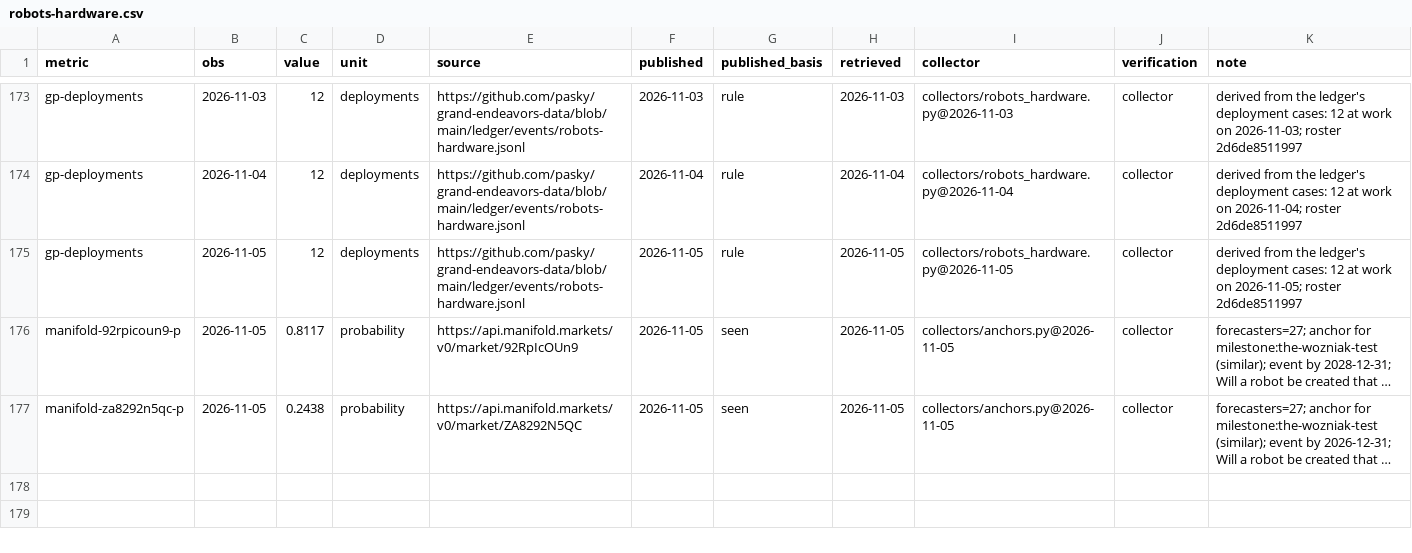
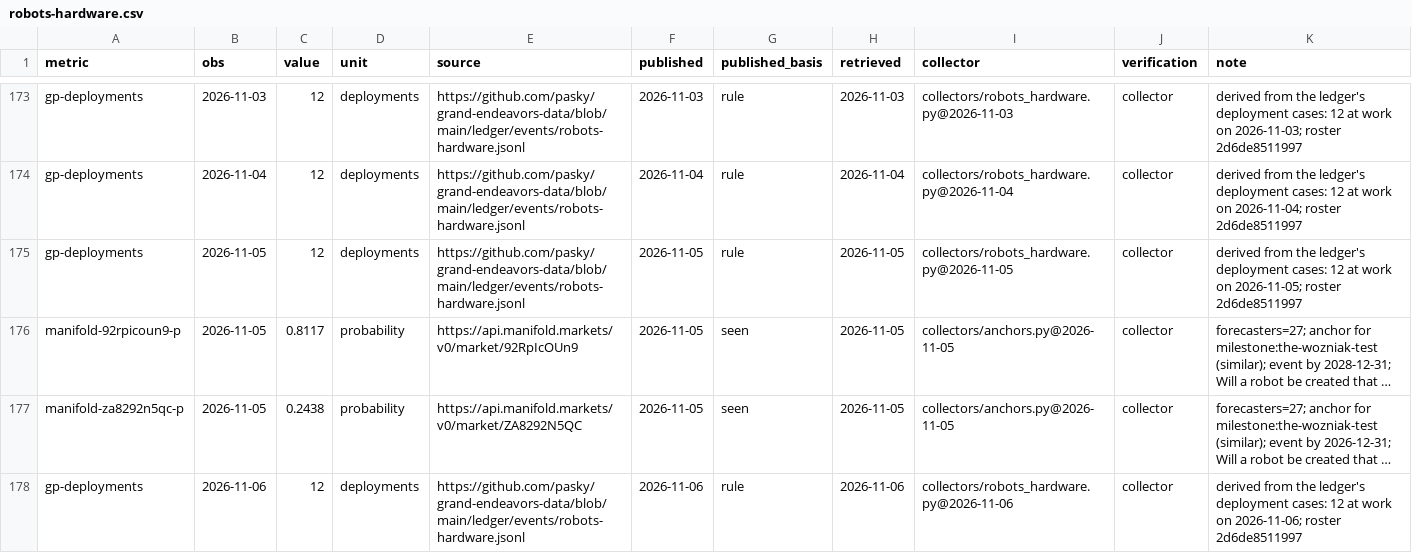
Before and after one commit to pasky/grand-endeavors-data, a CSV file: ledger/observations/robots-hardware.csv, drawn as a sheet; only a part is shown, gaps mark what is left out; long unchanged cells end in …; the diff names each change by its address in the sheet, - before the commit and + after, or states it on an @@ line.

Commit message:
collect robots-hardware (2026-11-06)

```diff
--- a/ledger/observations/robots-hardware.csv
+++ b/ledger/observations/robots-hardware.csv
+row 178: gp-deployments | 2026-11-06 | 12 | deployments | https://github.com/pasky/grand-endeavors-data/blob/main/ledger/events/robots-hardware.jsonl | 2026-11-06 | rule | 2026-11-06 | collectors/robots_hardware.py@2026-11-06 | collector | derived from the ledger's deployment cases: 12 at work on 2026-11-06; roster 2d6de8511997
```
